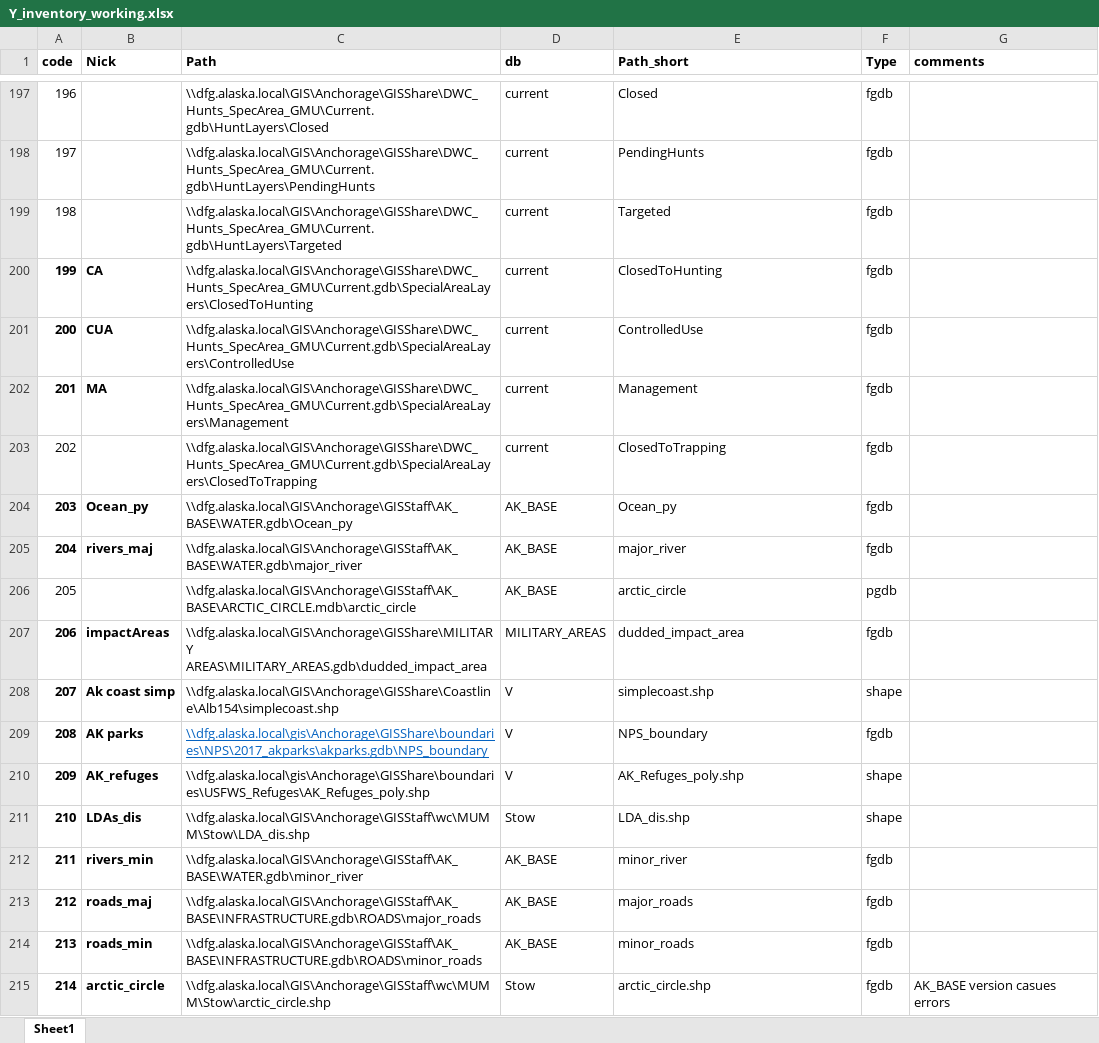
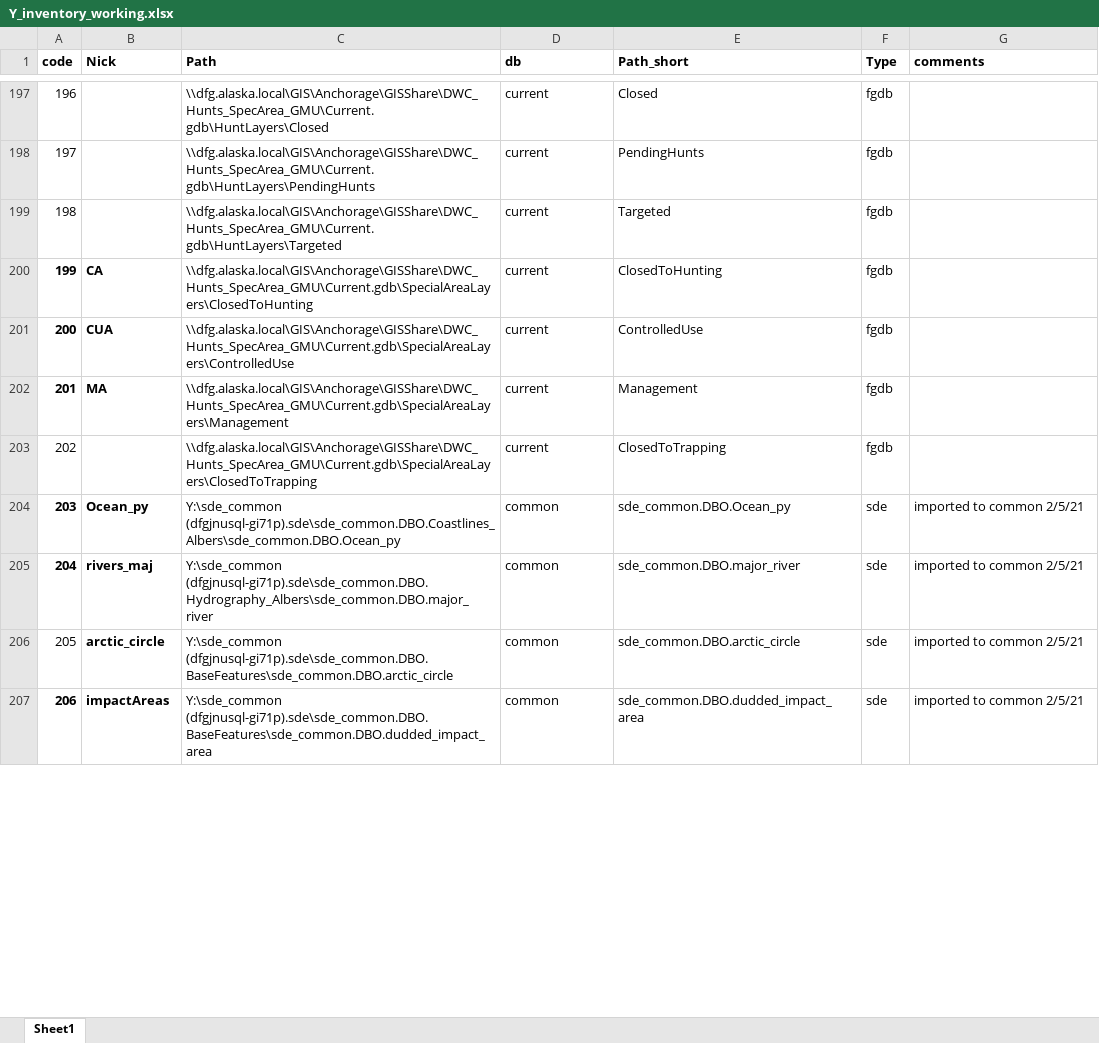
Before and after one commit to jdmumm/updateDataSources, an Excel workbook: data/Y_inventory_working.xlsx, sheet Sheet1, drawn as a sheet; only a part is shown, gaps mark what is left out; values as stored, in another font and other column widths than the file's, no borders; removed rows and columns are numbered as before the commit, all else as after; the diff covers the shown part only; the diff names each change by its address in the sheet, - before the commit and + after, or states it on an @@ line.

Commit message:
Add 20 FCs to sde_common

```diff
--- a/data/Y_inventory_working.xlsx (sheet Sheet1)
+++ b/data/Y_inventory_working.xlsx (sheet Sheet1)
-row 204: 203 | Ocean_py | \\dfg.alaska.local\GIS\Anchorage\GISStaff\AK_BASE\WATER.gdb\Ocean_py | AK_BASE | Ocean_py | fgdb
-row 205: 204 | rivers_maj | \\dfg.alaska.local\GIS\Anchorage\GISStaff\AK_BASE\WATER.gdb\major_river | AK_BASE | major_river | fgdb
-row 206: 205 |  | \\dfg.alaska.local\GIS\Anchorage\GISStaff\AK_BASE\ARCTIC_CIRCLE.mdb\arctic_circle | AK_BASE | arctic_circle | pgdb
-row 207: 206 | impactAreas | \\dfg.alaska.local\GIS\Anchorage\GISShare\MILITARY AREAS\MILITARY_AREAS.gdb\dudded_impact_area | MILITARY_AREAS | dudded_impact_area | fgdb
-row 208: 207 | Ak coast simp | \\dfg.alaska.local\GIS\Anchorage\GISShare\Coastline\Alb154\simplecoast.shp | V | simplecoast.shp | shape
-row 209: 208 | AK parks | \\dfg.alaska.local\gis\Anchorage\GISShare\boundaries\NPS\2017_akparks\akparks.gdb\NPS_boundary | V | NPS_boundary | fgdb
-row 210: 209 | AK_refuges | \\dfg.alaska.local\gis\Anchorage\GISShare\boundaries\USFWS_Refuges\AK_Refuges_poly.shp | V | AK_Refuges_poly.shp | shape
-row 211: 210 | LDAs_dis | \\dfg.alaska.local\GIS\Anchorage\GISStaff\wc\MUMM\Stow\LDA_dis.shp | Stow | LDA_dis.shp | shape
-row 212: 211 | rivers_min | \\dfg.alaska.local\GIS\Anchorage\GISStaff\AK_BASE\WATER.gdb\minor_river | AK_BASE | minor_river | fgdb
-row 213: 212 | roads_maj | \\dfg.alaska.local\GIS\Anchorage\GISStaff\AK_BASE\INFRASTRUCTURE.gdb\ROADS\major_roads | AK_BASE | major_roads | fgdb
-row 214: 213 | roads_min | \\dfg.alaska.local\GIS\Anchorage\GISStaff\AK_BASE\INFRASTRUCTURE.gdb\ROADS\minor_roads | AK_BASE | minor_roads | fgdb
-row 215: 214 | arctic_circle | \\dfg.alaska.local\GIS\Anchorage\GISStaff\wc\MUMM\Stow\arctic_circle.shp | Stow | arctic_circle.shp | fgdb | AK_BASE version casues errors
+row 204: 203 | Ocean_py | Y:\sde_common (dfgjnusql-gi71p).sde\sde_common.DBO.Coastlines_Albers\sde_common.DBO.Ocean_py | common | sde_common.DBO.Ocean_py | sde | imported to common 2/5/21
+row 205: 204 | rivers_maj | Y:\sde_common (dfgjnusql-gi71p).sde\sde_common.DBO.Hydrography_Albers\sde_common.DBO.major_river | common | sde_common.DBO.major_river | sde | imported to common 2/5/21
+row 206: 205 | arctic_circle | Y:\sde_common (dfgjnusql-gi71p).sde\sde_common.DBO.BaseFeatures\sde_common.DBO.arctic_circle | common | sde_common.DBO.arctic_circle | sde | imported to common 2/5/21
+row 207: 206 | impactAreas | Y:\sde_common (dfgjnusql-gi71p).sde\sde_common.DBO.BaseFeatures\sde_common.DBO.dudded_impact_area | common | sde_common.DBO.dudded_impact_area | sde | imported to common 2/5/21
```
Also changed, not shown: 16 added rows elsewhere in this sheet, data/ALL_BrokenSrc20200803_1950_working.xlsx, 10 other files.
